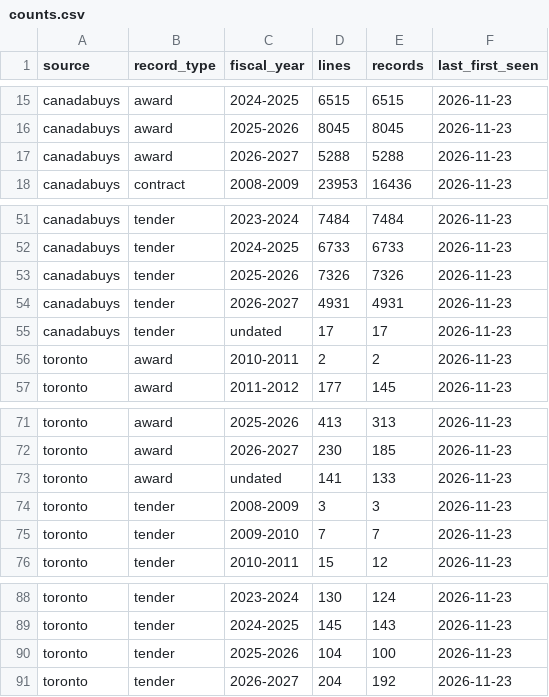
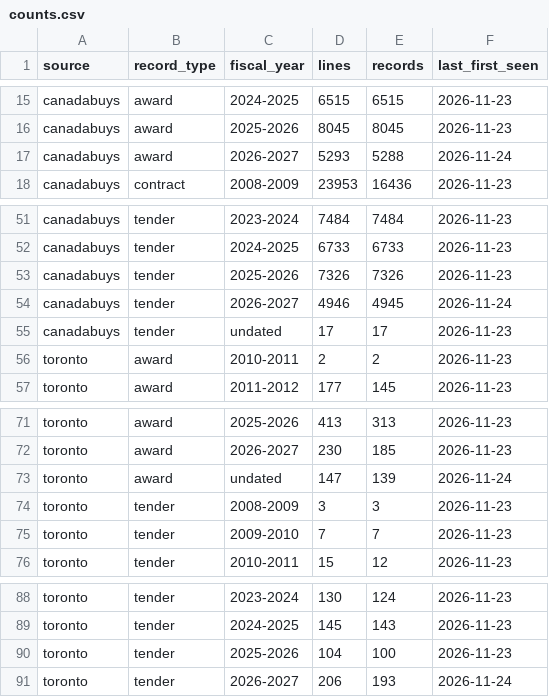
Before and after one commit to howellcolston-hash/herald-data, a CSV file: views/counts.csv, drawn as a sheet; only a part is shown, gaps mark what is left out.

```diff
--- a/views/counts.csv
+++ b/views/counts.csv
@@ -16,3 +16,3 @@ canadabuys,award,2024-2025,6515,6515,2026-11-23
 canadabuys,award,2025-2026,8045,8045,2026-11-23
-canadabuys,award,2026-2027,5288,5288,2026-11-23
+canadabuys,award,2026-2027,5293,5288,2026-11-24
 canadabuys,contract,2008-2009,23953,16436,2026-11-23
@@ -53,3 +53,3 @@ canadabuys,tender,2024-2025,6733,6733,2026-11-23
 canadabuys,tender,2025-2026,7326,7326,2026-11-23
-canadabuys,tender,2026-2027,4931,4931,2026-11-23
+canadabuys,tender,2026-2027,4946,4945,2026-11-24
 canadabuys,tender,undated,17,17,2026-11-23
@@ -72,3 +72,3 @@ toronto,award,2025-2026,413,313,2026-11-23
 toronto,award,2026-2027,230,185,2026-11-23
-toronto,award,undated,141,133,2026-11-23
+toronto,award,undated,147,139,2026-11-24
 toronto,tender,2008-2009,3,3,2026-11-23
@@ -90,2 +90,2 @@ toronto,tender,2024-2025,145,143,2026-11-23
 toronto,tender,2025-2026,104,100,2026-11-23
-toronto,tender,2026-2027,204,192,2026-11-23
+toronto,tender,2026-2027,206,193,2026-11-24
```
Also changed, not shown: views/buyer_profiles.csv, views/category_book.csv, 15 other files.
